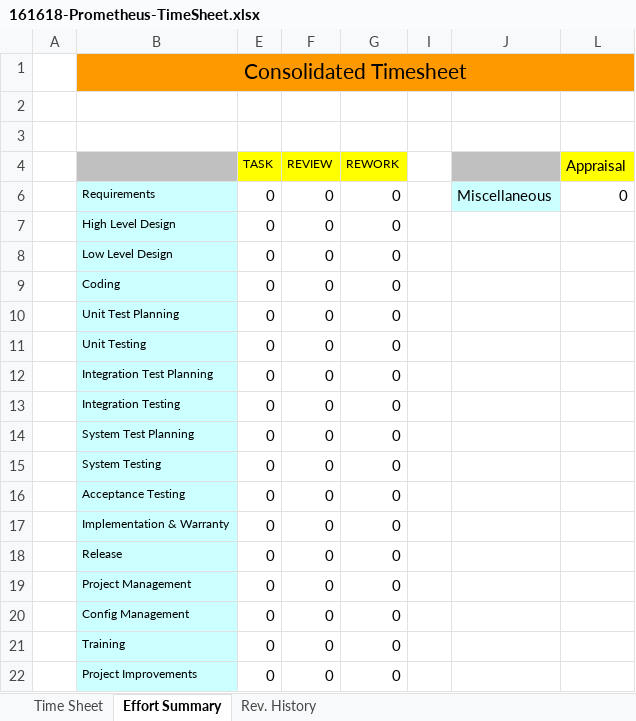
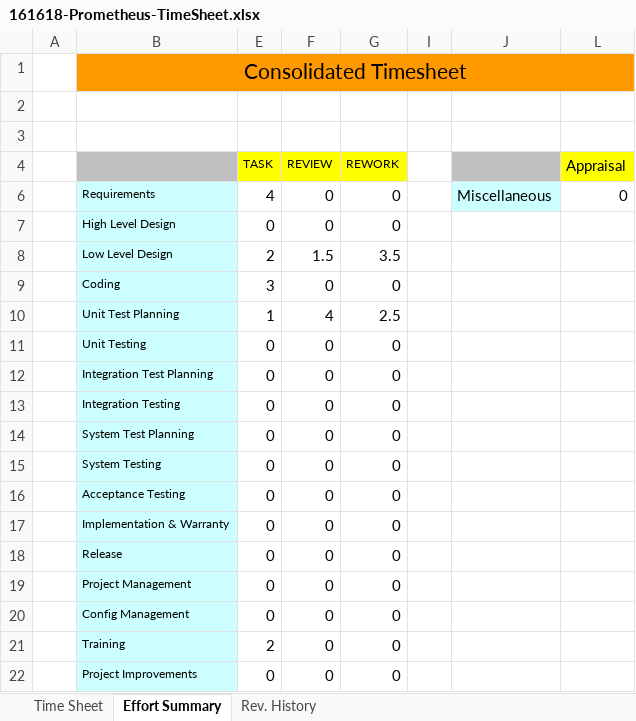
Before and after one commit to Group1-Prometheus/Prometheus, an Excel workbook: Project Tracking/Time Sheets/161618-Prometheus-TimeSheet.xlsx, sheet Effort Summary, drawn as a sheet; only a part is shown; values as stored, in another font and other column widths than the file's, no borders; charts and pictures not drawn; the diff names each change by its address in the sheet, - before the commit and + after, or states it on an @@ line.

```diff
--- a/Project Tracking/Time Sheets/161618-Prometheus-TimeSheet.xlsx (sheet Effort Summary)
+++ b/Project Tracking/Time Sheets/161618-Prometheus-TimeSheet.xlsx (sheet Effort Summary)
-E6 (TASK): 0
+E6 (TASK): 4
-E8 (TASK): 0
+E8 (TASK): 2
-F8 (REVIEW): 0
+F8 (REVIEW): 1.5
-G8 (REWORK): 0
+G8 (REWORK): 3.5
-E9 (TASK): 0
+E9 (TASK): 3
-E10 (TASK): 0
+E10 (TASK): 1
-F10 (REVIEW): 0
+F10 (REVIEW): 4
-G10 (REWORK): 0
+G10 (REWORK): 2.5
-E21 (TASK): 0
+E21 (TASK): 2
```
Also changed, not shown: sheet Time Sheet, formulas that keep their value, hidden cells, 6 other files.
